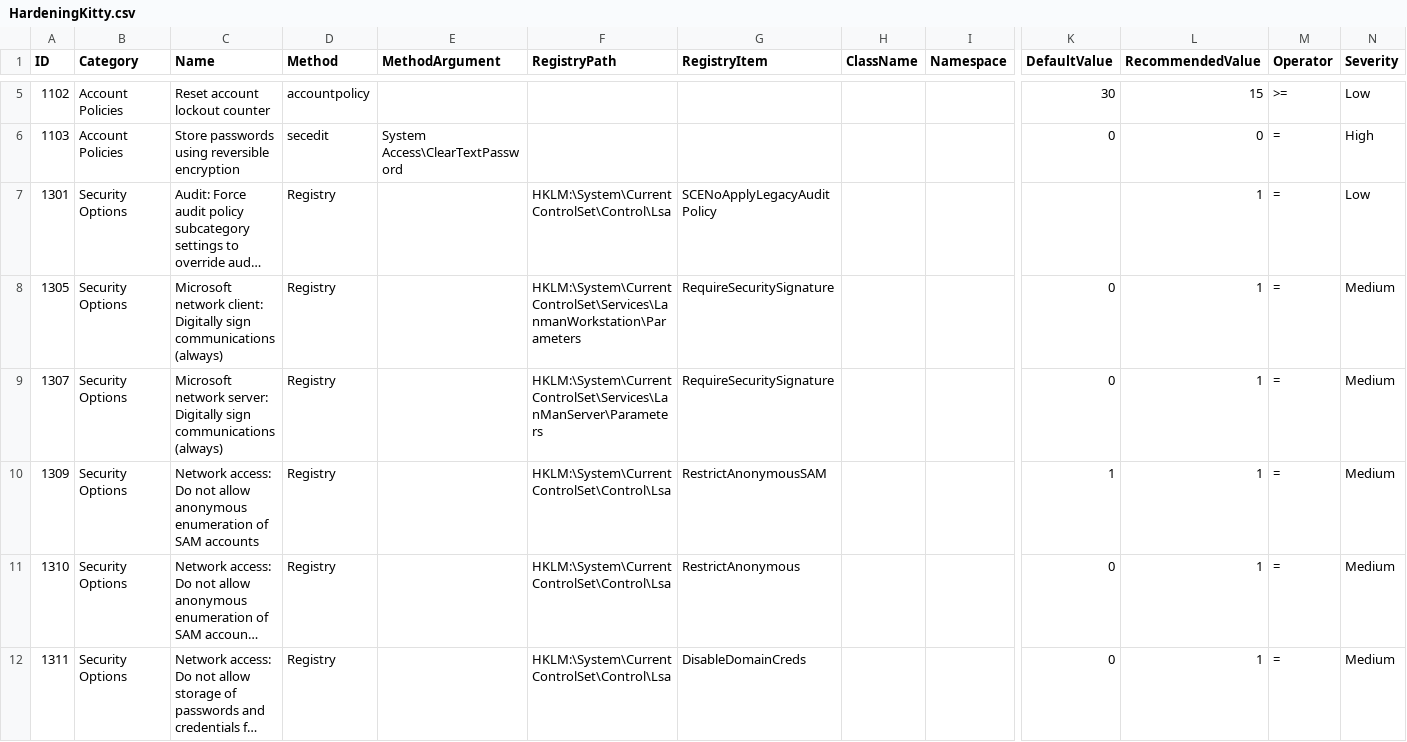
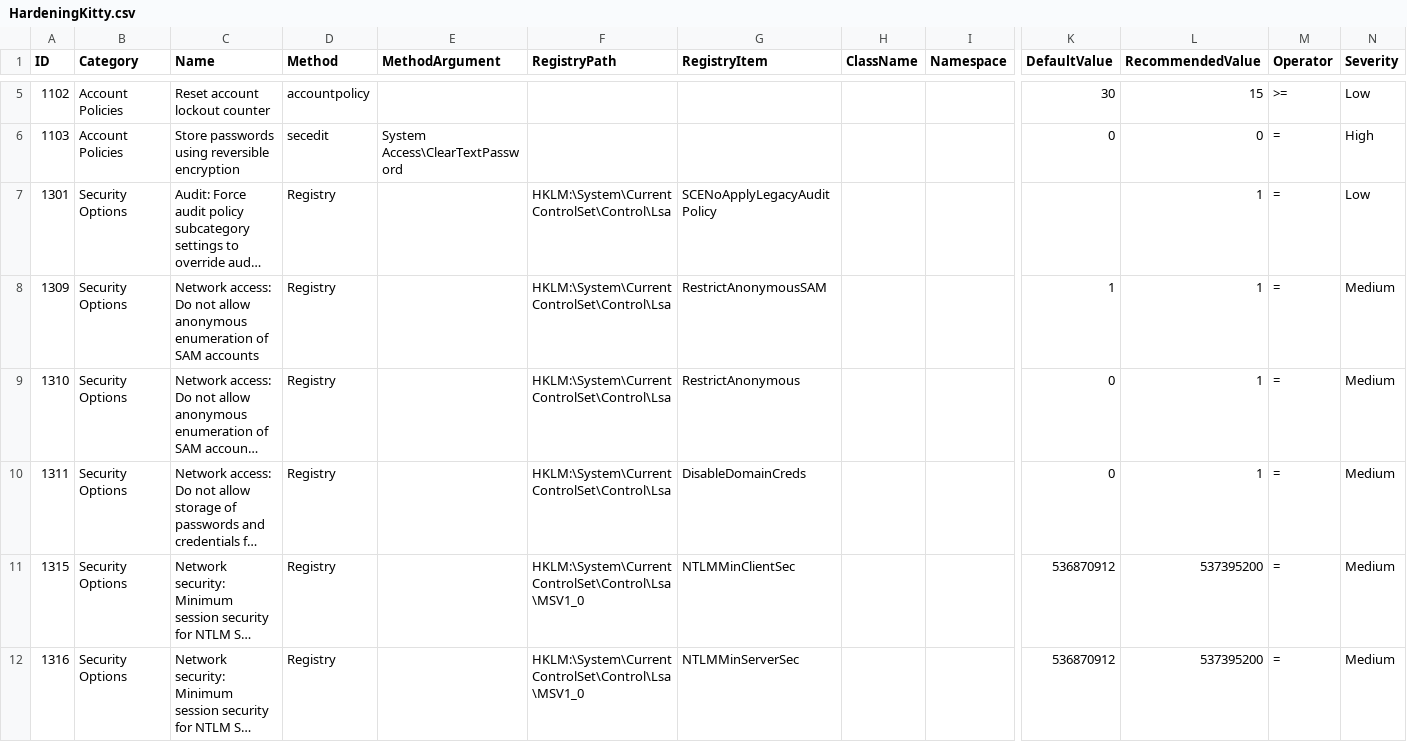
Before and after one commit to jfloyed1s/Hardening, a CSV file: HardeningKitty.csv, drawn as a sheet; only a part is shown, gaps mark what is left out; the shorter side is filled out with more unchanged rows; long unchanged cells end in …; rows hold the shown columns only; the diff names each change by its address in the sheet, - before the commit and + after, or states it on an @@ line.

Commit message:
Add files via upload

```diff
--- a/HardeningKitty.csv
+++ b/HardeningKitty.csv
-row 8: 1305 | Security Options | Microsoft network client: Digitally sign communications (always) | Registry |  | HKLM:\System\CurrentControlSet\Services\LanmanWorkstation\Parameters | RequireSecuritySignature |  |  | 0 | 1 | = | Medium
-row 9: 1307 | Security Options | Microsoft network server: Digitally sign communications (always) | Registry |  | HKLM:\System\CurrentControlSet\Services\LanManServer\Parameters | RequireSecuritySignature |  |  | 0 | 1 | = | Medium
```
